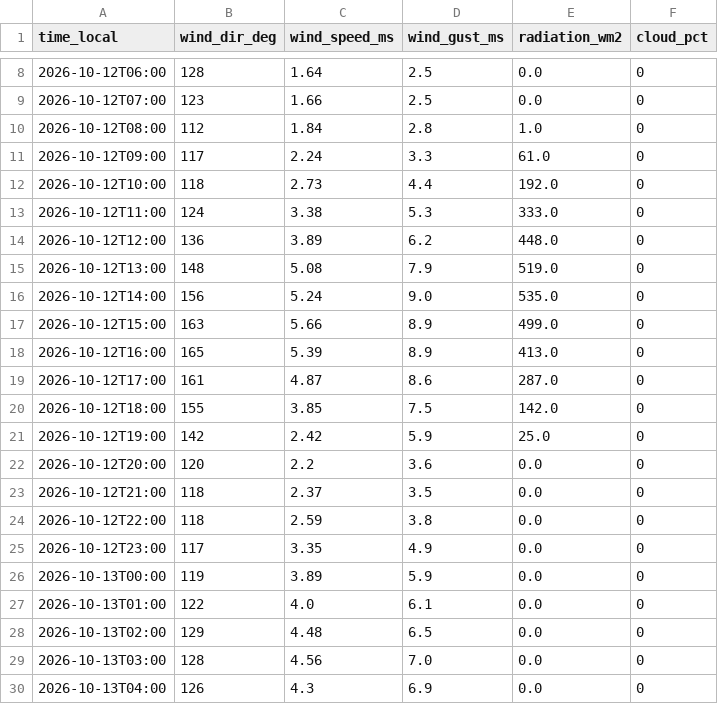
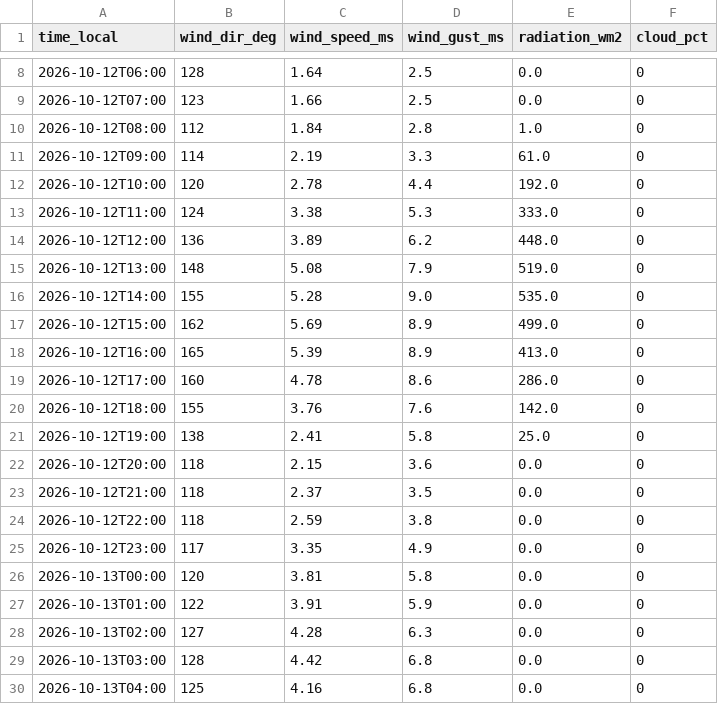
Before and after one commit to sanainwest-sudo/atyrau-air, a CSV file: data/wind.csv, drawn as a sheet; only a part is shown, gaps mark what is left out; the diff covers the shown part only.

```diff
--- a/data/wind.csv
+++ b/data/wind.csv
@@ -10,4 +10,4 @@
 2026-10-12T08:00,112,1.84,2.8,1.0,0
-2026-10-12T09:00,117,2.24,3.3,61.0,0
-2026-10-12T10:00,118,2.73,4.4,192.0,0
+2026-10-12T09:00,114,2.19,3.3,61.0,0
+2026-10-12T10:00,120,2.78,4.4,192.0,0
 2026-10-12T11:00,124,3.38,5.3,333.0,0
@@ -15,9 +15,9 @@
 2026-10-12T13:00,148,5.08,7.9,519.0,0
-2026-10-12T14:00,156,5.24,9.0,535.0,0
-2026-10-12T15:00,163,5.66,8.9,499.0,0
+2026-10-12T14:00,155,5.28,9.0,535.0,0
+2026-10-12T15:00,162,5.69,8.9,499.0,0
 2026-10-12T16:00,165,5.39,8.9,413.0,0
-2026-10-12T17:00,161,4.87,8.6,287.0,0
-2026-10-12T18:00,155,3.85,7.5,142.0,0
-2026-10-12T19:00,142,2.42,5.9,25.0,0
-2026-10-12T20:00,120,2.2,3.6,0.0,0
+2026-10-12T17:00,160,4.78,8.6,286.0,0
+2026-10-12T18:00,155,3.76,7.6,142.0,0
+2026-10-12T19:00,138,2.41,5.8,25.0,0
+2026-10-12T20:00,118,2.15,3.6,0.0,0
 2026-10-12T21:00,118,2.37,3.5,0.0,0
@@ -25,6 +25,6 @@
 2026-10-12T23:00,117,3.35,4.9,0.0,0
-2026-10-13T00:00,119,3.89,5.9,0.0,0
-2026-10-13T01:00,122,4.0,6.1,0.0,0
-2026-10-13T02:00,129,4.48,6.5,0.0,0
-2026-10-13T03:00,128,4.56,7.0,0.0,0
-2026-10-13T04:00,126,4.3,6.9,0.0,0
+2026-10-13T00:00,120,3.81,5.8,0.0,0
+2026-10-13T01:00,122,3.91,5.9,0.0,0
+2026-10-13T02:00,127,4.28,6.3,0.0,0
+2026-10-13T03:00,128,4.42,6.8,0.0,0
+2026-10-13T04:00,125,4.16,6.8,0.0,0
```
Also changed, not shown: 1 added row and 110 edited cells elsewhere in this file, 1 other file.
